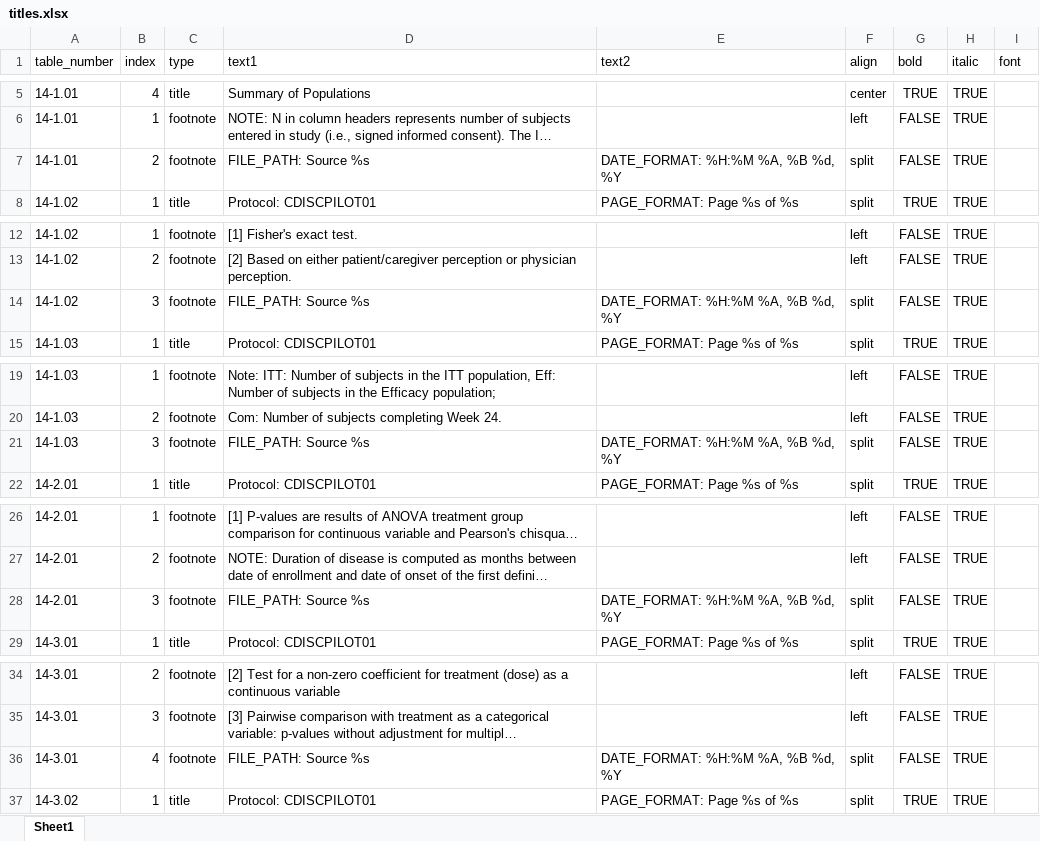
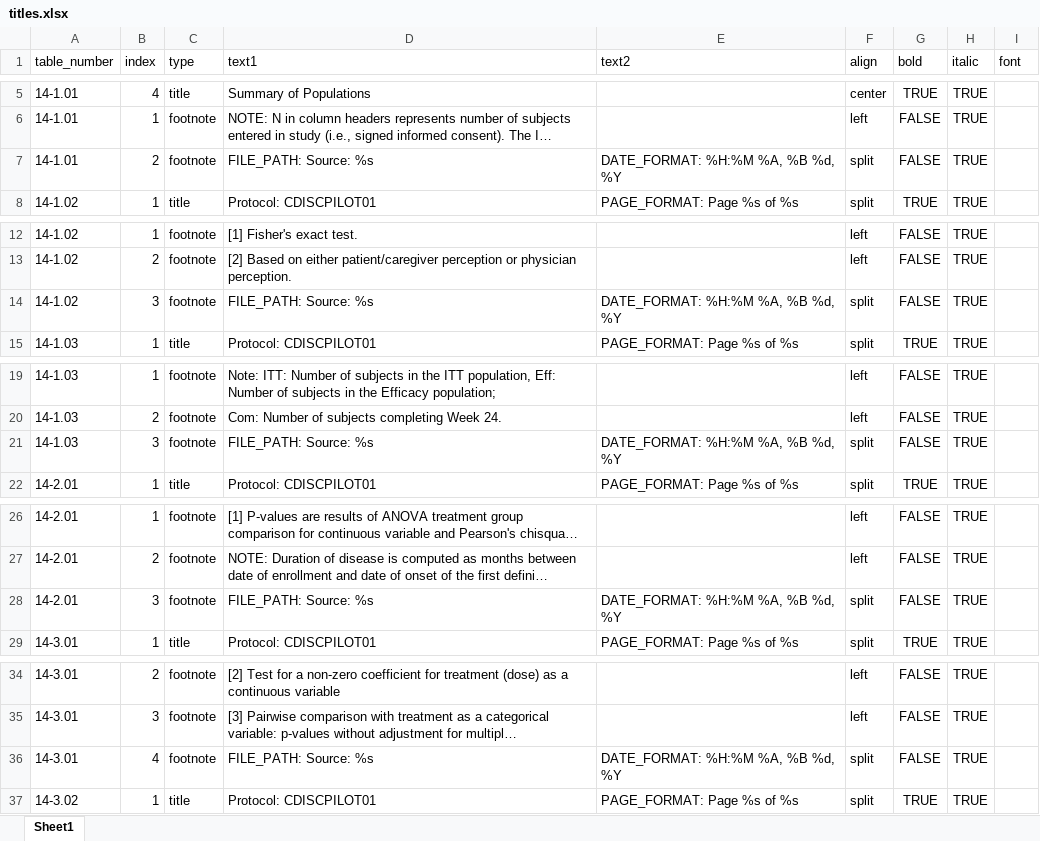
Before and after one commit to atorus-research/pharmaRTF, an Excel workbook: scripts/table_examples/titles.xlsx, sheet Sheet1, drawn as a sheet; only a part is shown, gaps mark what is left out; long unchanged cells end in …; values as stored, in another font and other column widths than the file's, no borders; the diff covers the shown part only; the diff names each change by its address in the sheet, - before the commit and + after, or states it on an @@ line.

```diff
--- a/scripts/table_examples/titles.xlsx (sheet Sheet1)
+++ b/scripts/table_examples/titles.xlsx (sheet Sheet1)
-D7 (text1): FILE_PATH: Source %s
+D7 (text1): FILE_PATH: Source: %s
-D14 (text1): FILE_PATH: Source %s
+D14 (text1): FILE_PATH: Source: %s
-D21 (text1): FILE_PATH: Source %s
+D21 (text1): FILE_PATH: Source: %s
-D28 (text1): FILE_PATH: Source %s
+D28 (text1): FILE_PATH: Source: %s
-D36 (text1): FILE_PATH: Source %s
+D36 (text1): FILE_PATH: Source: %s
```
Also changed, not shown: 32 edited cells elsewhere in this sheet, 9 other files.
